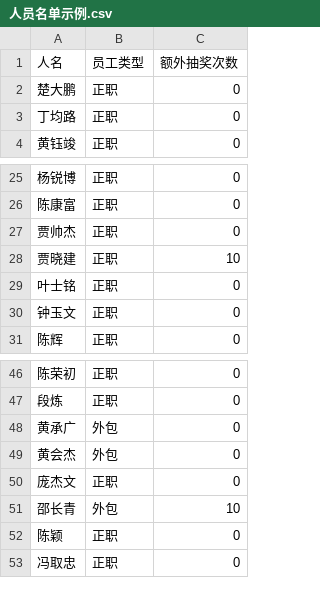
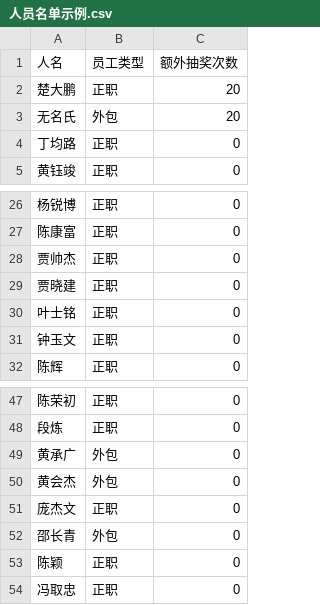
Before and after one commit to GiantJun/lucky-draw, a CSV file: public/人员名单示例.csv, drawn as a sheet; only a part is shown, gaps mark what is left out.

Commit message:
新增“额外抽奖次数”生效奖品等级配置

```diff
--- a/public/人员名单示例.csv
+++ b/public/人员名单示例.csv
@@ -1,3 +1,4 @@
 人名,员工类型,额外抽奖次数
-楚大鹏,正职,0
+楚大鹏,正职,20
+无名氏,外包,20
 丁均路,正职,0
@@ -27,3 +28,3 @@
 贾帅杰,正职,0
-贾晓建,正职,10
+贾晓建,正职,0
 叶士铭,正职,0
@@ -50,3 +51,3 @@
 庞杰文,正职,0
-邵长青,外包,10
+邵长青,外包,0
 陈颖,正职,0
```
Also changed, not shown: 4 other files.
